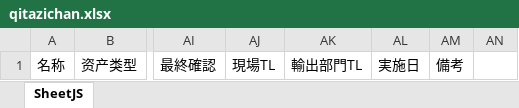
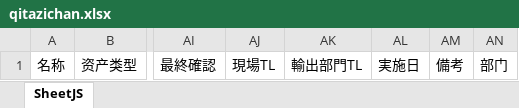
Before and after one commit to zhangtianciAnt/newparkcloud, an Excel workbook: controller/src/main/resources/jxls_templates/qitazichan.xlsx, sheet SheetJS, drawn as a sheet; only a part is shown, gaps mark what is left out; values as stored, in another font and other column widths than the file's, no borders; the diff names each change by its address in the sheet, - before the commit and + after, or states it on an @@ line.

```diff
--- a/controller/src/main/resources/jxls_templates/qitazichan.xlsx (sheet SheetJS)
+++ b/controller/src/main/resources/jxls_templates/qitazichan.xlsx (sheet SheetJS)
-AN1: (empty)
+AN1: 部门
```
Also changed, not shown: 2 other files.
